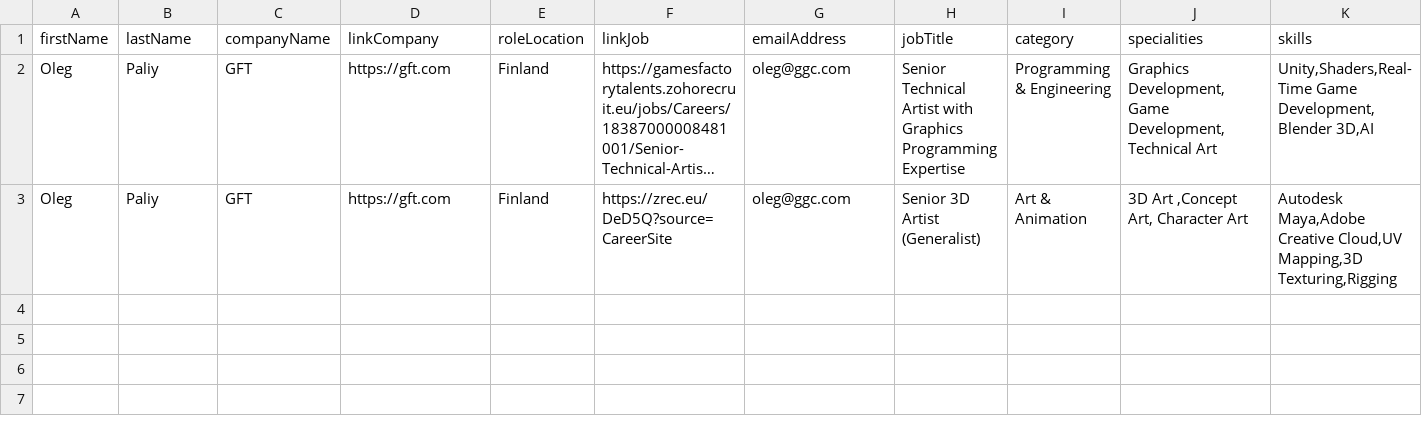
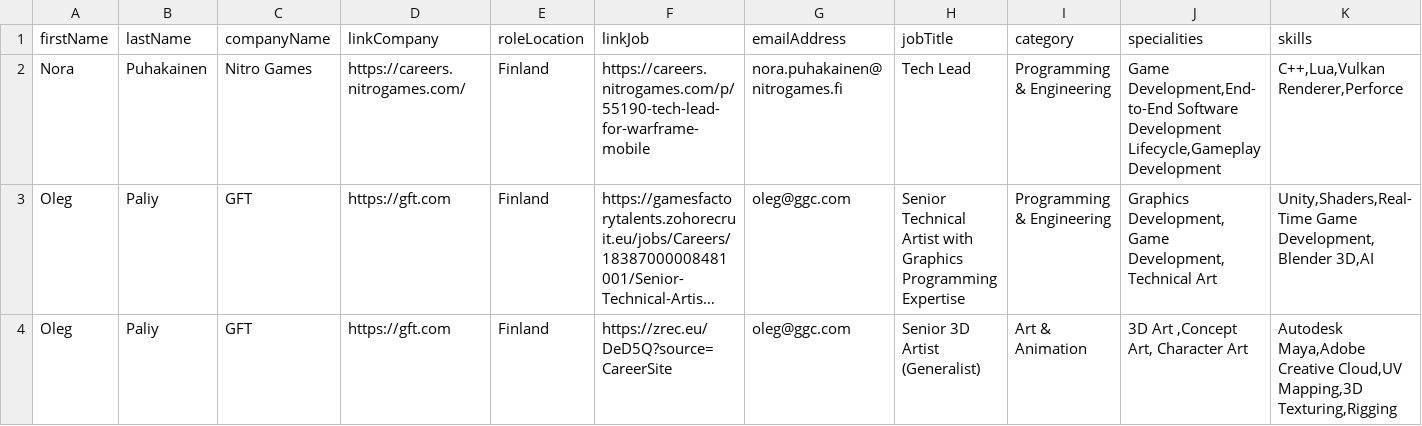
Before and after one commit to GamesFactoryTalents/GameDevTalents--SubscriptionBoard, a CSV file: src/generated/vacancies.csv, drawn as a sheet; only a part is shown; long unchanged cells end in …; rows hold the shown columns only; the diff names each change by its address in the sheet, - before the commit and + after, or states it on an @@ line.

Commit message:
11.09 - nitro

```diff
--- a/src/generated/vacancies.csv
+++ b/src/generated/vacancies.csv
+row 2: Nora | Puhakainen | Nitro Games | https://careers.nitrogames.com/ | Finland | https://careers.nitrogames.com/p/55190-tech-lead-for-warframe-mobile | nora.puhakainen@nitrogames.fi | Tech Lead | Programming & Engineering | Game Development,End-to-End Software Development Lifecycle,Gameplay Development | C++,Lua,Vulkan Renderer,Perforce
```
